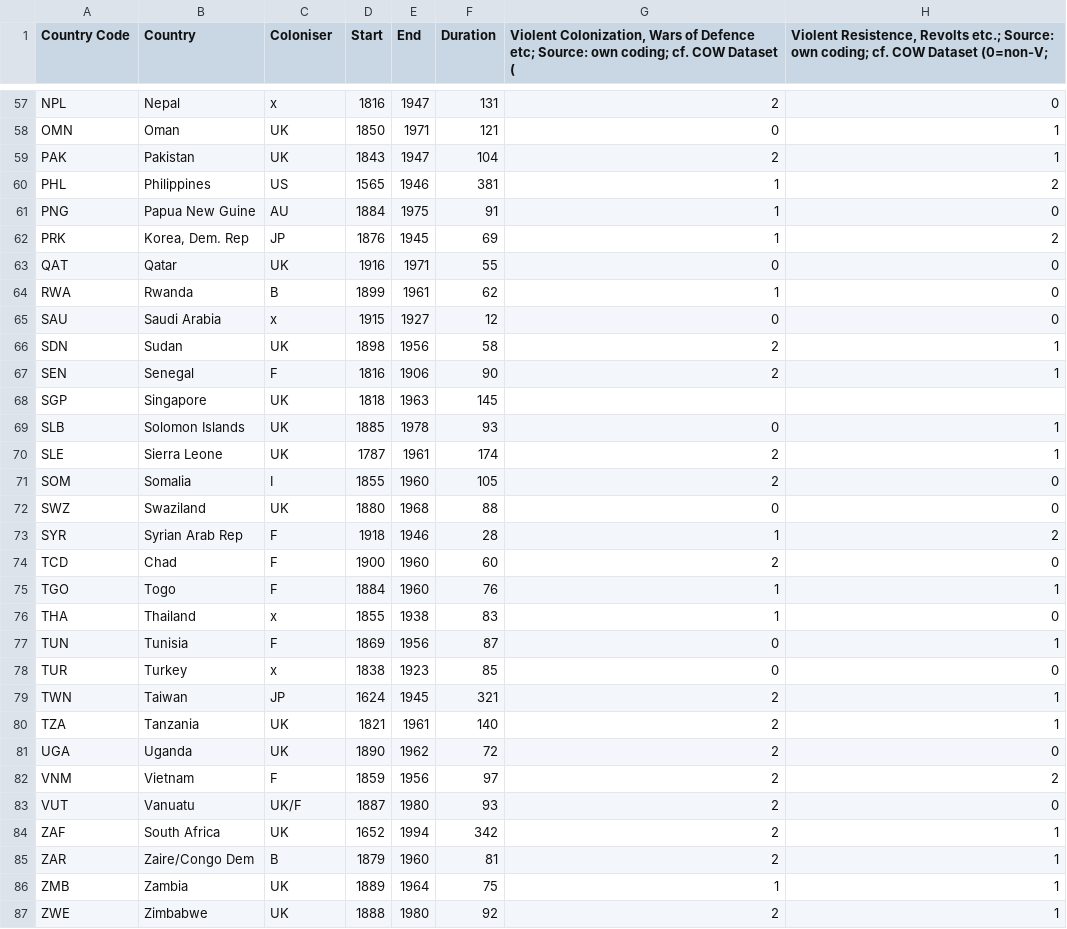
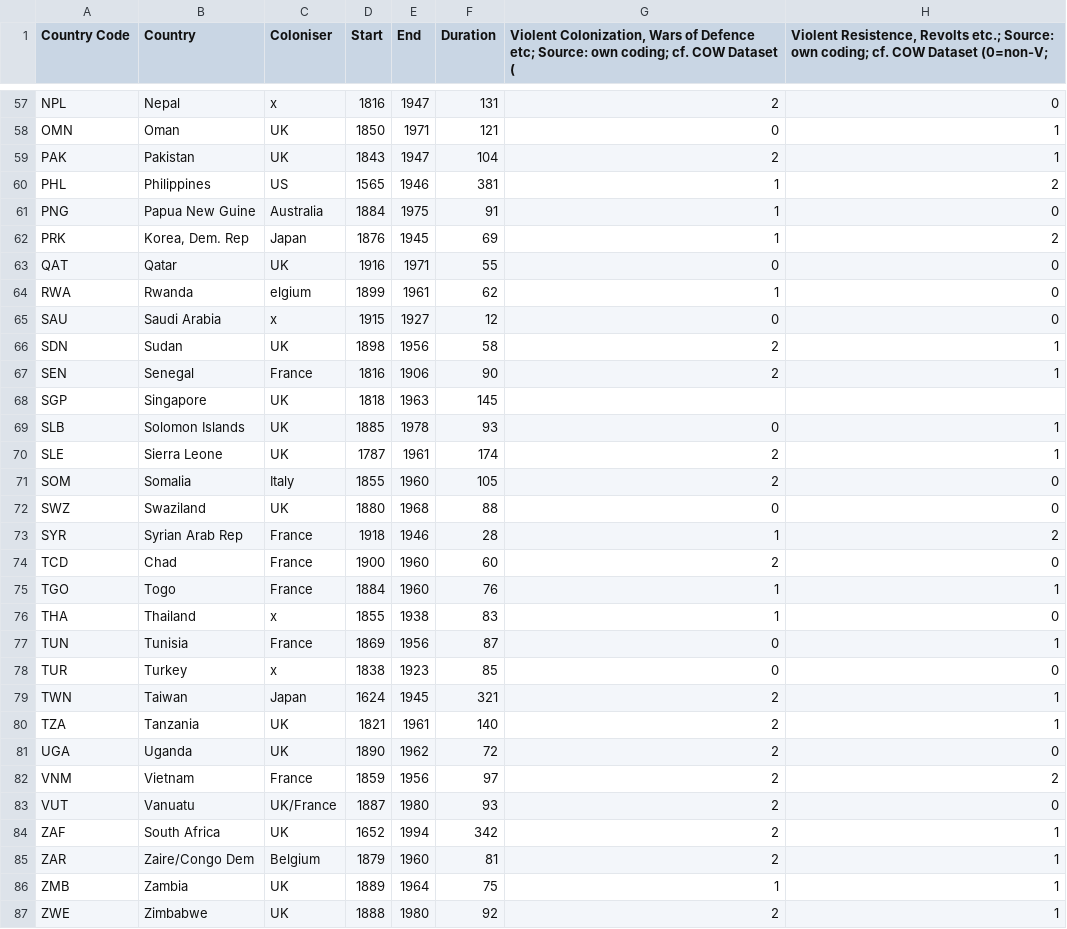
Before and after one commit to Issraa01/data., a CSV file: Colonial_transformation_data.csv, drawn as a sheet; only a part is shown, gaps mark what is left out; the diff covers the shown part only; the diff names each change by its address in the sheet, - before the commit and + after, or states it on an @@ line.

```diff
--- a/Colonial_transformation_data.csv
+++ b/Colonial_transformation_data.csv
-C61 (Coloniser): AU
+C61 (Coloniser): Australia
-C62 (Coloniser): JP
+C62 (Coloniser): Japan
-C64 (Coloniser): B
+C64 (Coloniser): elgium
-C67 (Coloniser): F
+C67 (Coloniser): France
-C71 (Coloniser): I
+C71 (Coloniser): Italy
-C73:C75 (Coloniser): F
+C73:C75 (Coloniser): France
-C77 (Coloniser): F
+C77 (Coloniser): France
-C79 (Coloniser): JP
+C79 (Coloniser): Japan
-C82 (Coloniser): F
+C82 (Coloniser): France
-C83 (Coloniser): UK/F
+C83 (Coloniser): UK/France
-C85 (Coloniser): B
+C85 (Coloniser): Belgium
```
Also changed, not shown: 32 edited cells elsewhere in this file.
